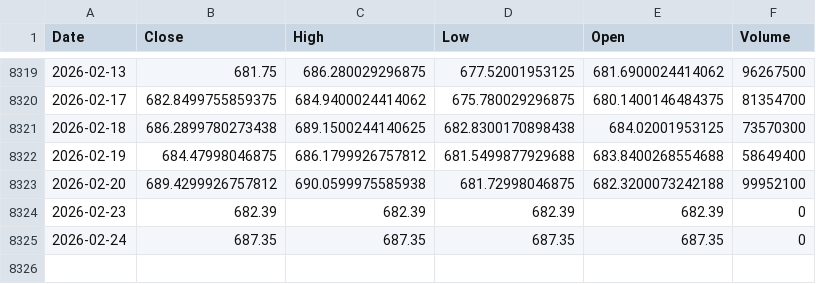
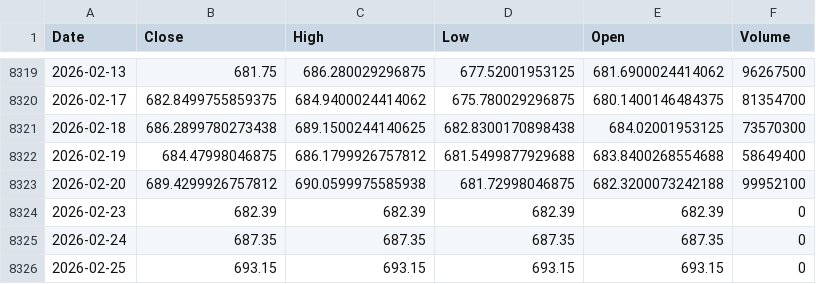
Before and after one commit to kittycapital/spy-valuation, a CSV file: data/SPY.csv, drawn as a sheet; only a part is shown, gaps mark what is left out.

```diff
--- a/data/SPY.csv
+++ b/data/SPY.csv
@@ -8325 +8325,2 @@ Date,Close,High,Low,Open,Volume
 2026-02-24,687.35,687.35,687.35,687.35,0
+2026-02-25,693.15,693.15,693.15,693.15,0
```
Also changed, not shown: 1 other file.
